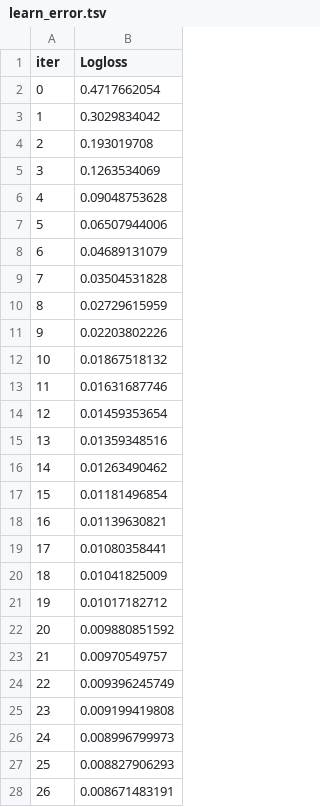
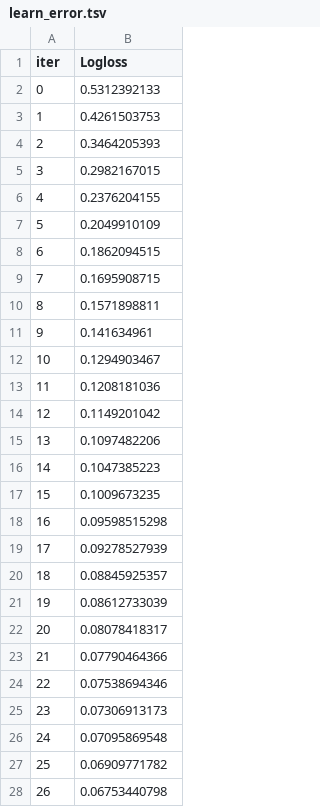
Before and after one commit to ahmeddiab1234/Credit_Card_Fraud_Detection, a TSV file: catboost_info/learn_error.tsv, drawn as a sheet; only a part is shown; the diff covers the shown part only.

```diff
--- a/catboost_info/learn_error.tsv
+++ b/catboost_info/learn_error.tsv
@@ -1,28 +1,28 @@
 iter	Logloss
-0	0.4717662054
-1	0.3029834042
-2	0.193019708
-3	0.1263534069
-4	0.09048753628
-5	0.06507944006
-6	0.04689131079
-7	0.03504531828
-8	0.02729615959
-9	0.02203802226
-10	0.01867518132
-11	0.01631687746
-12	0.01459353654
-13	0.01359348516
-14	0.01263490462
-15	0.01181496854
-16	0.01139630821
-17	0.01080358441
-18	0.01041825009
-19	0.01017182712
-20	0.009880851592
-21	0.00970549757
-22	0.009396245749
-23	0.009199419808
-24	0.008996799973
-25	0.008827906293
-26	0.008671483191
+0	0.5312392133
+1	0.4261503753
+2	0.3464205393
+3	0.2982167015
+4	0.2376204155
+5	0.2049910109
+6	0.1862094515
+7	0.1695908715
+8	0.1571898811
+9	0.141634961
+10	0.1294903467
+11	0.1208181036
+12	0.1149201042
+13	0.1097482206
+14	0.1047385223
+15	0.1009673235
+16	0.09598515298
+17	0.09278527939
+18	0.08845925357
+19	0.08612733039
+20	0.08078418317
+21	0.07790464366
+22	0.07538694346
+23	0.07306913173
+24	0.07095869548
+25	0.06909771782
+26	0.06753440798
```
Also changed, not shown: 73 edited cells elsewhere in this file, catboost_info/time_left.tsv, 3 other files.
